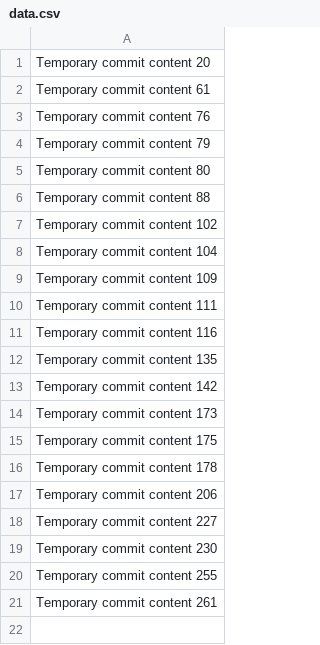
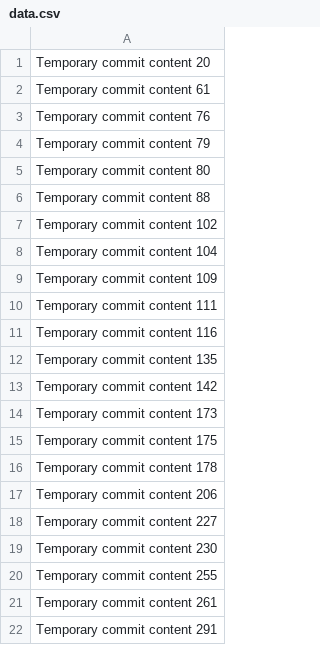
Before and after one commit to dremonteit/MindWellness, a CSV file: data.csv, drawn as a sheet.

```diff
--- a/data.csv
+++ b/data.csv
@@ -21 +21,2 @@ Temporary commit content 255
 Temporary commit content 261
+Temporary commit content 291
```
